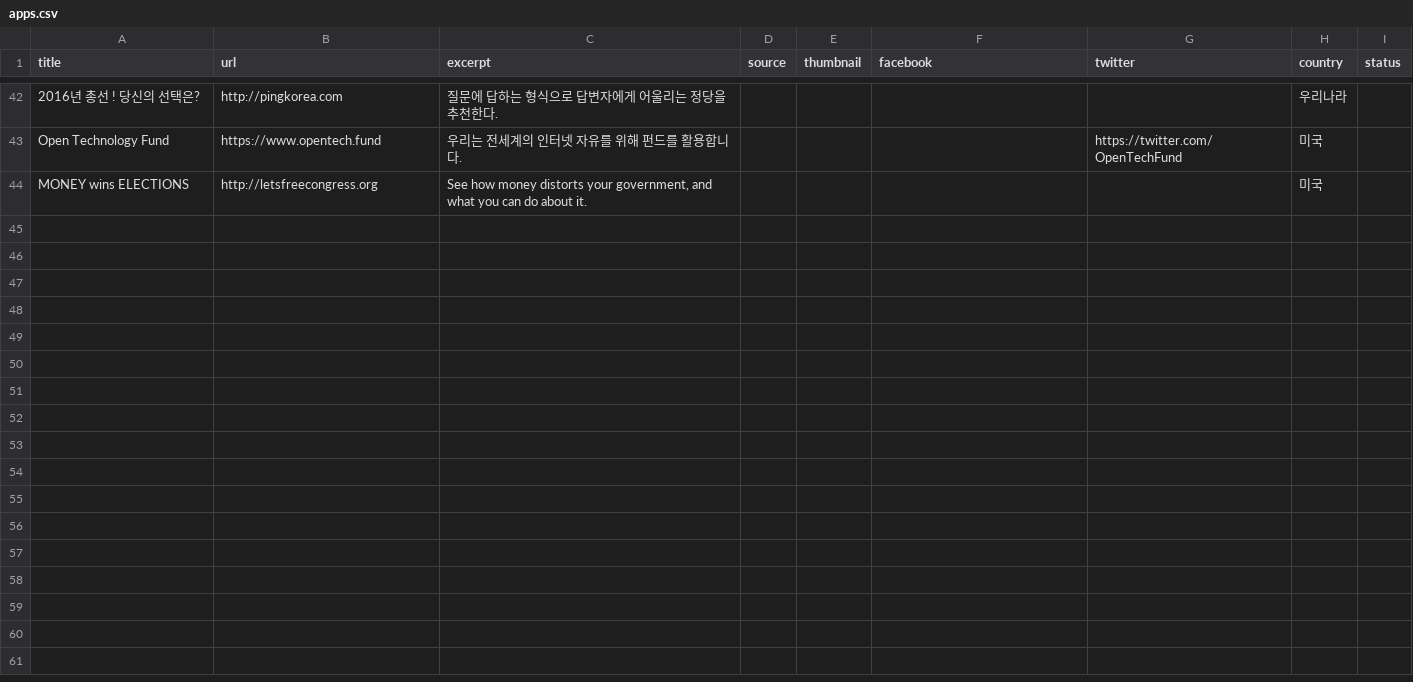
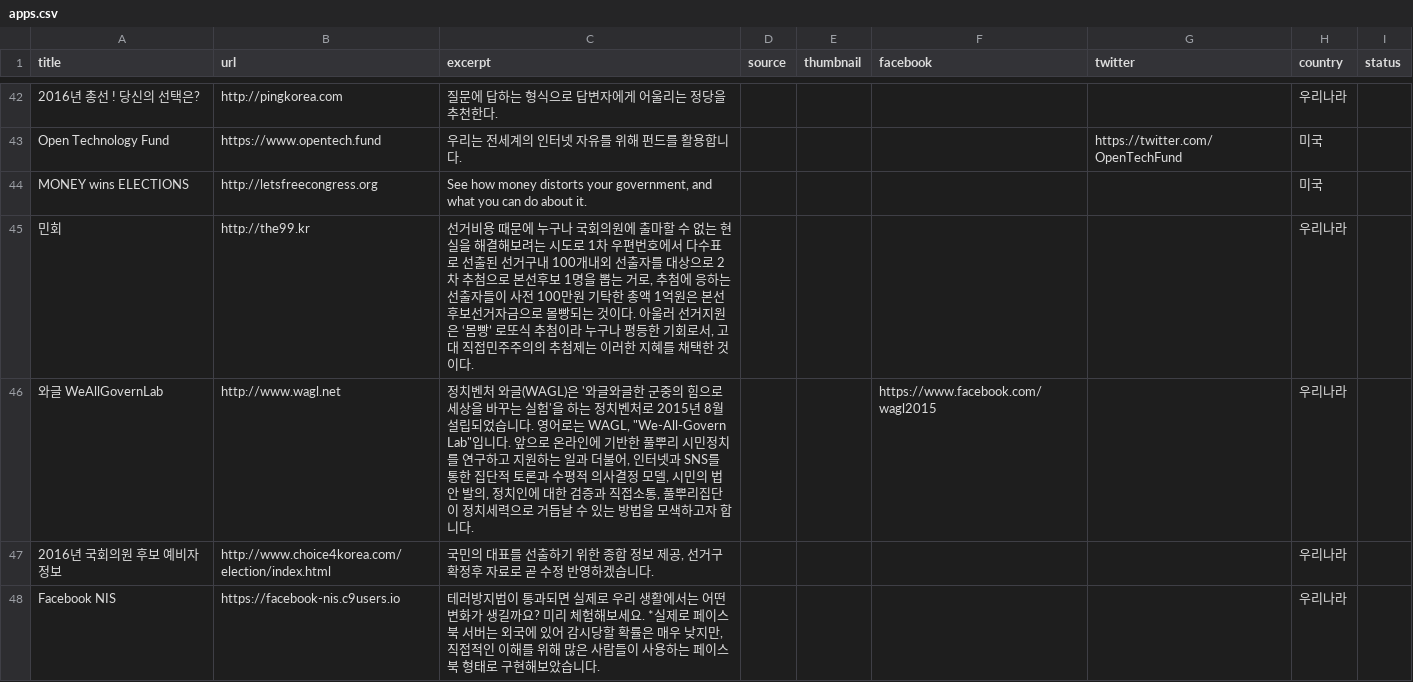
Before and after one commit to parti-coop/awesome-democracy-apps, a CSV file: _data/apps.csv, drawn as a sheet; only a part is shown, gaps mark what is left out; the diff names each change by its address in the sheet, - before the commit and + after, or states it on an @@ line.

Commit message:
Add 4 more apps

```diff
--- a/_data/apps.csv
+++ b/_data/apps.csv
+row 45: 민회 | http://the99.kr | 선거비용 때문에 누구나 국회의원에 출마할 수 없는 현실을 해결해보려는 시도로 1차 우편번호에서 다수표로 선출된 선거구내 100개내외 선출자를 대상으로 2차 추첨으로 본선후보 1명을 뽑는 거로, 추첨에 응하는 선출자들이 사전 100만원 기탁한 총액 1억원은 본선후보선거자금으로 몰빵되는 것이다. 아울러 선거지원은 ‘몸빵’ 로또식 추첨이라 누구나 평등한 기회로서, 고대 직접민주주의의 추첨제는 이러한 지혜를 채택한 것이다. |  |  |  |  | 우리나라
+row 46: 와글 WeAllGovernLab | http://www.wagl.net | 정치벤처 와글(WAGL)은 '와글와글한 군중의 힘으로 세상을 바꾸는 실험'을 하는 정치벤처로 2015년 8월 설립되었습니다. 영어로는 WAGL, "We-All-Govern Lab"입니다. 앞으로 온라인에 기반한 풀뿌리 시민정치를 연구하고 지원하는 일과 더불어, 인터넷과 SNS를 통한 집단적 토론과 수평적 의사결정 모델, 시민의 법안 발의, 정치인에 대한 검증과 직접소통, 풀뿌리집단이 정치세력으로 거듭날 수 있는 방법을 모색하고자 합니다. |  |  | https://www.facebook.com/wagl2015 |  | 우리나라
+row 47: 2016년 국회의원 후보 예비자 정보 | http://www.choice4korea.com/election/index.html | 국민의 대표를 선출하기 위한 종합 정보 제공, 선거구 확정후 자료로 곧 수정 반영하겠습니다. |  |  |  |  | 우리나라
+row 48: Facebook NIS | https://facebook-nis.c9users.io | 테러방지법이 통과되면 실제로 우리 생활에서는 어떤 변화가 생길까요? 미리 체험해보세요. *실제로 페이스북 서버는 외국에 있어 감시당할 확률은 매우 낮지만, 직접적인 이해를 위해 많은 사람들이 사용하는 페이스북 형태로 구현해보았습니다. |  |  |  |  | 우리나라
```
